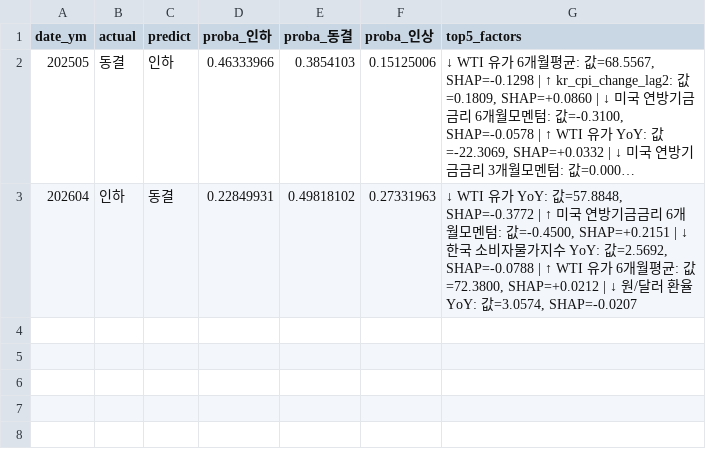
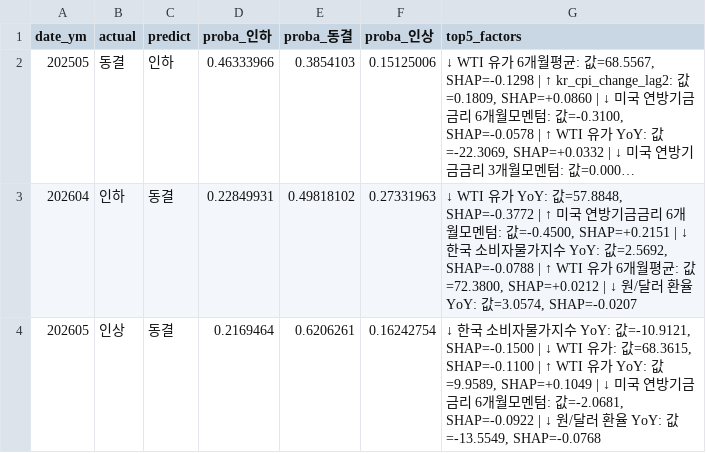
Before and after one commit to PoomSaengPoomSa/POOM-AI, a CSV file: ml/base_rate/results/misclassification_analysis.csv, drawn as a sheet; long unchanged cells end in ….

```diff
--- a/ml/base_rate/results/misclassification_analysis.csv
+++ b/ml/base_rate/results/misclassification_analysis.csv
@@ -3 +3,2 @@
 202604,인하,동결,0.22849931,0.49818102,0.27331963,"↓ WTI 유가 YoY: 값=57.8848, SHAP=-0.3772 | ↑ 미국 연방기금금리 6개월모멘텀: 값=-0.4500, SHAP=+0.2151 | ↓ 한국 소비자물가지수 YoY: 값=2.5692, SHAP=-0.0788 | ↑ WTI 유가 6개월평균: 값=72.3800, SHAP=+0.0212 | ↓ 원/달러 환율 YoY: 값=3.0574, SHAP=-0.0207"
+202605,인상,동결,0.2169464,0.6206261,0.16242754,"↓ 한국 소비자물가지수 YoY: 값=-10.9121, SHAP=-0.1500 | ↓ WTI 유가: 값=68.3615, SHAP=-0.1100 | ↑ WTI 유가 YoY: 값=9.9589, SHAP=+0.1049 | ↓ 미국 연방기금금리 6개월모멘텀: 값=-2.0681, SHAP=-0.0922 | ↓ 원/달러 환율 YoY: 값=-13.5549, SHAP=-0.0768"
```
Also changed, not shown: ml/base_rate/results/feature_importance_classifier.csv, ml/base_rate/results/shap_beeswarm.csv, 10 other files.
